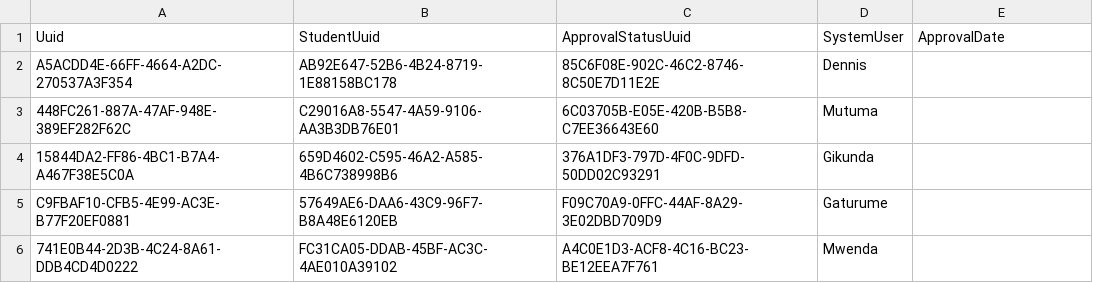
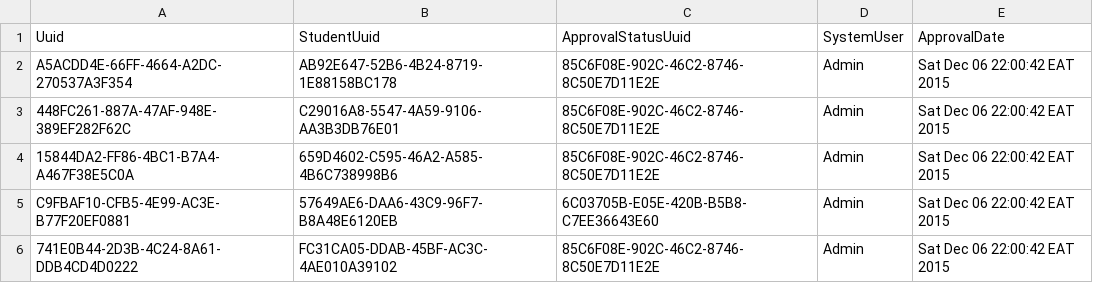
Before and after one commit to msomi22/ChristianUnion, a CSV file: webapp/etc/sql/data/StudentApproval.csv, drawn as a sheet.

```diff
--- a/webapp/etc/sql/data/StudentApproval.csv
+++ b/webapp/etc/sql/data/StudentApproval.csv
@@ -1,6 +1,6 @@
 Uuid|StudentUuid|ApprovalStatusUuid|SystemUser|ApprovalDate
-A5ACDD4E-66FF-4664-A2DC-270537A3F354|AB92E647-52B6-4B24-8719-1E88158BC178|85C6F08E-902C-46C2-8746-8C50E7D11E2E|Dennis|
-448FC261-887A-47AF-948E-389EF282F62C|C29016A8-5547-4A59-9106-AA3B3DB76E01|6C03705B-E05E-420B-B5B8-C7EE36643E60|Mutuma|
-15844DA2-FF86-4BC1-B7A4-A467F38E5C0A|659D4602-C595-46A2-A585-4B6C738998B6|376A1DF3-797D-4F0C-9DFD-50DD02C93291|Gikunda|
-C9FBAF10-CFB5-4E99-AC3E-B77F20EF0881|57649AE6-DAA6-43C9-96F7-B8A48E6120EB|F09C70A9-0FFC-44AF-8A29-3E02DBD709D9|Gaturume|
-741E0B44-2D3B-4C24-8A61-DDB4CD4D0222|FC31CA05-DDAB-45BF-AC3C-4AE010A39102|A4C0E1D3-ACF8-4C16-BC23-BE12EEA7F761|Mwenda|
+A5ACDD4E-66FF-4664-A2DC-270537A3F354|AB92E647-52B6-4B24-8719-1E88158BC178|85C6F08E-902C-46C2-8746-8C50E7D11E2E|Admin|Sat Dec 06 22:00:42 EAT 2015
+448FC261-887A-47AF-948E-389EF282F62C|C29016A8-5547-4A59-9106-AA3B3DB76E01|85C6F08E-902C-46C2-8746-8C50E7D11E2E|Admin|Sat Dec 06 22:00:42 EAT 2015
+15844DA2-FF86-4BC1-B7A4-A467F38E5C0A|659D4602-C595-46A2-A585-4B6C738998B6|85C6F08E-902C-46C2-8746-8C50E7D11E2E|Admin|Sat Dec 06 22:00:42 EAT 2015
+C9FBAF10-CFB5-4E99-AC3E-B77F20EF0881|57649AE6-DAA6-43C9-96F7-B8A48E6120EB|6C03705B-E05E-420B-B5B8-C7EE36643E60|Admin|Sat Dec 06 22:00:42 EAT 2015
+741E0B44-2D3B-4C24-8A61-DDB4CD4D0222|FC31CA05-DDAB-45BF-AC3C-4AE010A39102|85C6F08E-902C-46C2-8746-8C50E7D11E2E|Admin|Sat Dec 06 22:00:42 EAT 2015
```
Also changed, not shown: webapp/etc/sql/data/Student.csv, webapp/etc/sql/data/StudentOtherInfo.csv, 40 other files.
